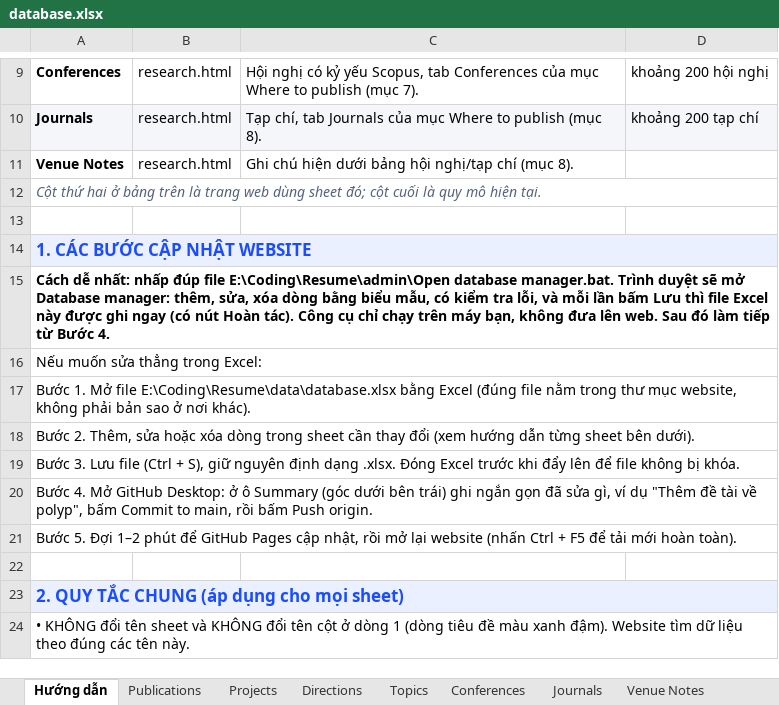
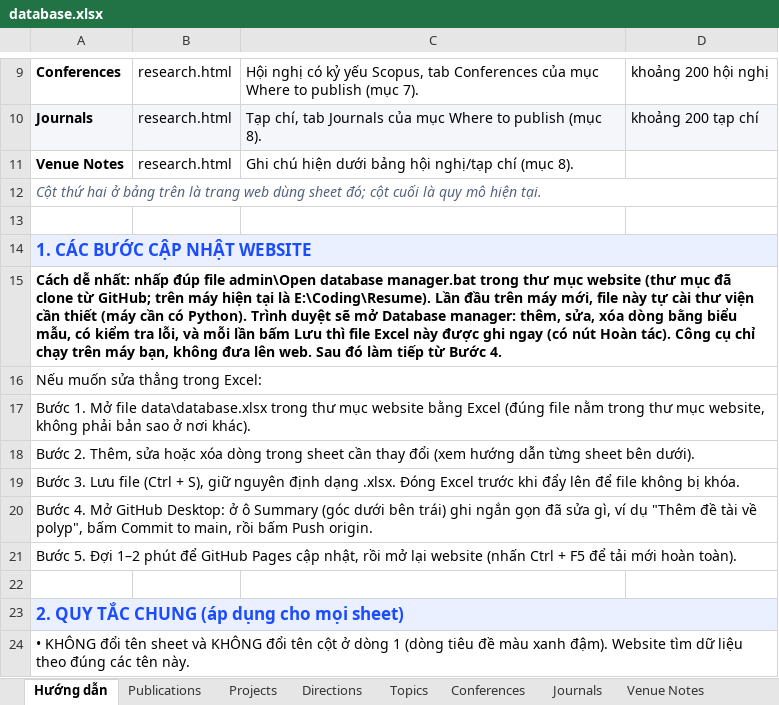
Before and after one commit to AnhVH-FPT/anhvh-fpt.github.io, an Excel workbook: data/database.xlsx, sheet Hướng dẫn, drawn as a sheet; only a part is shown, gaps mark what is left out; values as stored, in another font and other column widths than the file's, no borders; the diff names each change by its address in the sheet, - before the commit and + after, or states it on an @@ line.

```diff
--- a/data/database.xlsx (sheet Hướng dẫn)
+++ b/data/database.xlsx (sheet Hướng dẫn)
-A15: …đúp file E:\Coding\Resume\admin\Open database manager.bat. Trình duyệt…
+A15: …đúp file admin\Open database manager.bat trong thư mục website (thư mục đã clone từ GitHub; trên máy hiện tại là E:\Coding\Resume). Lần đầu trên máy mới, file này tự cài thư viện cần thiết (máy cần có Python). Trình duyệt…
-A17: …Mở file E:\Coding\Resume\data\database.xlsx bằng Excel…
+A17: …Mở file data\database.xlsx trong thư mục website bằng Excel…
```
Also changed, not shown: 14 other files.
